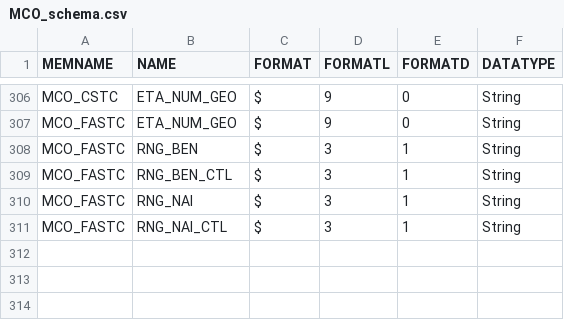
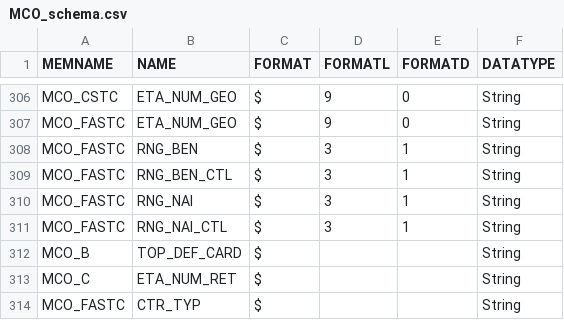
Before and after one commit to X-DataInitiative/SCALPEL-Flattening, a CSV file: src/main/resources/schema/fall/MCO_schema.csv, drawn as a sheet; only a part is shown, gaps mark what is left out.

Commit message:
CNAM-393: code opt in cnam
new column of MCO and MCO_CE in 2017
ER_ETE_F change join keys' data type
add broadcast join threshold param in config
update fall default config

```diff
--- a/src/main/resources/schema/fall/MCO_schema.csv
+++ b/src/main/resources/schema/fall/MCO_schema.csv
@@ -311 +311,4 @@ MCO_FASTC;RNG_NAI;$;3;1;String
 MCO_FASTC;RNG_NAI_CTL;$;3;1;String
+MCO_B;TOP_DEF_CARD;$;;;String
+MCO_C;ETA_NUM_RET;$;;;String
+MCO_FASTC;CTR_TYP;$;;;String
```
Also changed, not shown: 11 other files.
